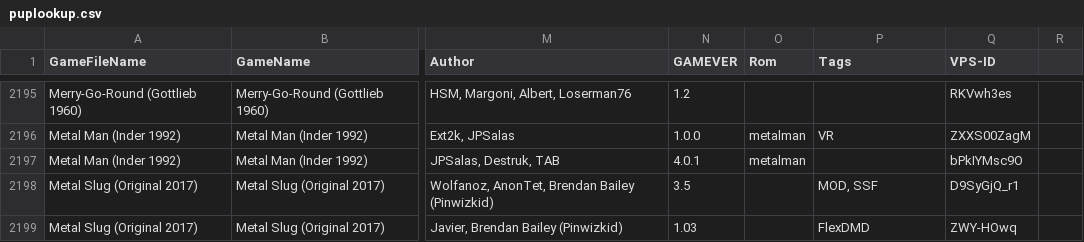
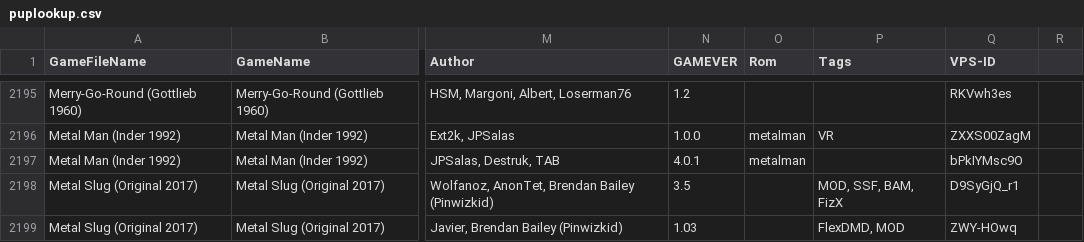
Before and after one commit to VirtualPinballSpreadsheet/vps-db, a CSV file: db/puplookup.csv, drawn as a sheet; only a part is shown, gaps mark what is left out; the diff covers the shown part only; the diff names each change by its address in the sheet, - before the commit and + after, or states it on an @@ line.

```diff
--- a/db/puplookup.csv
+++ b/db/puplookup.csv
-P2198 (Tags): MOD, SSF
+P2198 (Tags): MOD, SSF, BAM, FizX
-P2199 (Tags): FlexDMD
+P2199 (Tags): FlexDMD, MOD
```
Also changed, not shown: 2 added rows and 4 edited cells elsewhere in this file, 1 other file.
